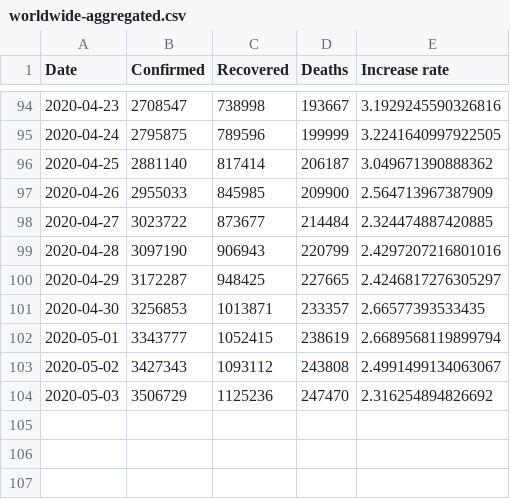
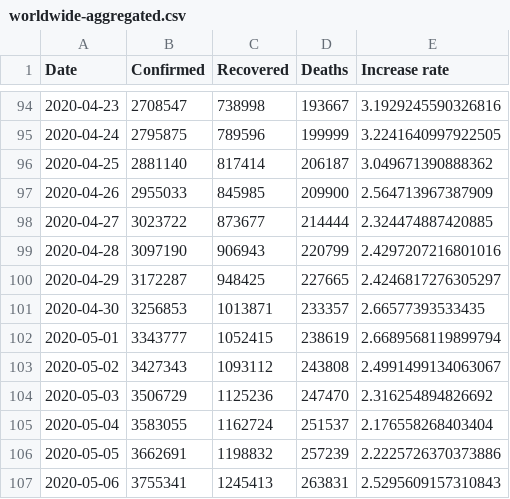
Before and after one commit to zsoltsarosi/covid19tracker-backend, a CSV file: covid19tracker/DataSeed/worldwide-aggregated.csv, drawn as a sheet; only a part is shown, gaps mark what is left out.

Commit message:
Updated data seed files.

```diff
--- a/covid19tracker/DataSeed/worldwide-aggregated.csv
+++ b/covid19tracker/DataSeed/worldwide-aggregated.csv
@@ -97,3 +97,3 @@ Date,Confirmed,Recovered,Deaths,Increase rate
 2020-04-26,2955033,845985,209900,2.564713967387909
-2020-04-27,3023722,873677,214484,2.324474887420885
+2020-04-27,3023722,873677,214444,2.324474887420885
 2020-04-28,3097190,906943,220799,2.4297207216801016
@@ -104 +104,4 @@ Date,Confirmed,Recovered,Deaths,Increase rate
 2020-05-03,3506729,1125236,247470,2.316254894826692
+2020-05-04,3583055,1162724,251537,2.176558268403404
+2020-05-05,3662691,1198832,257239,2.2225726370373886
+2020-05-06,3755341,1245413,263831,2.5295609157310843
```
Also changed, not shown: 1 other file.
